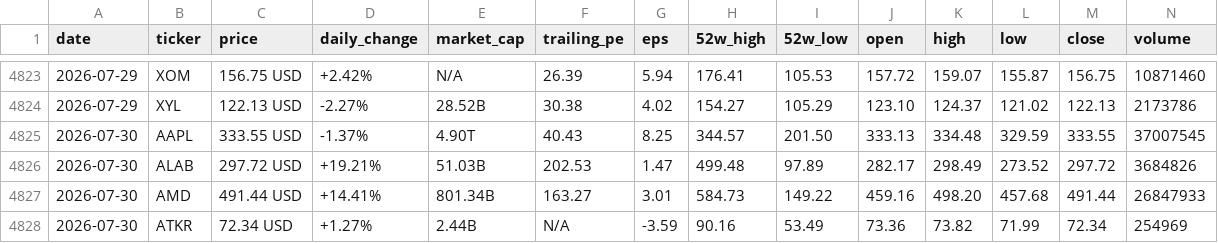
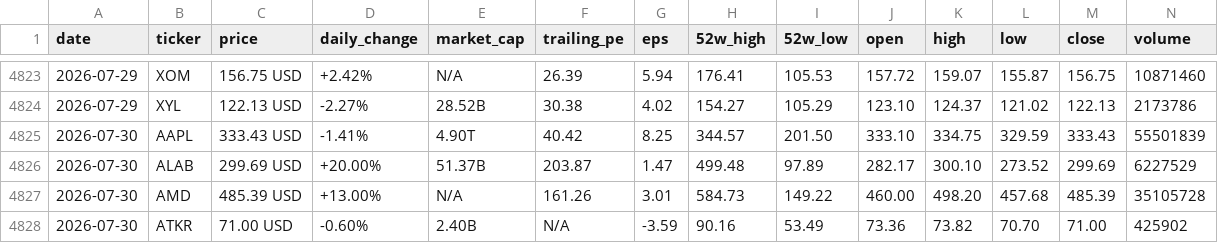
Before and after one commit to parkjunhee0510/pkrich, a CSV file: output/data/price_history.csv, drawn as a sheet; only a part is shown, gaps mark what is left out; the diff covers the shown part only.

```diff
--- a/output/data/price_history.csv
+++ b/output/data/price_history.csv
@@ -4824,5 +4824,5 @@ date,ticker,price,daily_change,market_cap,trailing_pe,eps,52w_high,52w_low,open,
 2026-07-29,XYL,122.13 USD,-2.27%,28.52B,30.38,4.02,154.27,105.29,123.10,124.37,121.02,122.13,2173786
-2026-07-30,AAPL,333.55 USD,-1.37%,4.90T,40.43,8.25,344.57,201.50,333.13,334.48,329.59,333.55,37007545
-2026-07-30,ALAB,297.72 USD,+19.21%,51.03B,202.53,1.47,499.48,97.89,282.17,298.49,273.52,297.72,3684826
-2026-07-30,AMD,491.44 USD,+14.41%,801.34B,163.27,3.01,584.73,149.22,459.16,498.20,457.68,491.44,26847933
-2026-07-30,ATKR,72.34 USD,+1.27%,2.44B,N/A,-3.59,90.16,53.49,73.36,73.82,71.99,72.34,254969
+2026-07-30,AAPL,333.43 USD,-1.41%,4.90T,40.42,8.25,344.57,201.50,333.10,334.75,329.59,333.43,55501839
+2026-07-30,ALAB,299.69 USD,+20.00%,51.37B,203.87,1.47,499.48,97.89,282.17,300.10,273.52,299.69,6227529
+2026-07-30,AMD,485.39 USD,+13.00%,N/A,161.26,3.01,584.73,149.22,460.00,498.20,457.68,485.39,35105728
+2026-07-30,ATKR,71.00 USD,-0.60%,2.40B,N/A,-3.59,90.16,53.49,73.36,73.82,70.70,71.00,425902
```
Also changed, not shown: 1 added row, 1 removed row and 129 edited cells elsewhere in this file, 52 other files.
